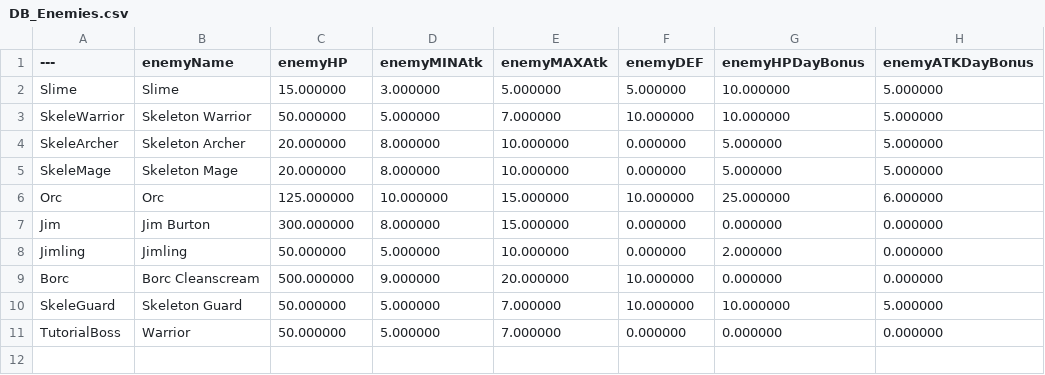
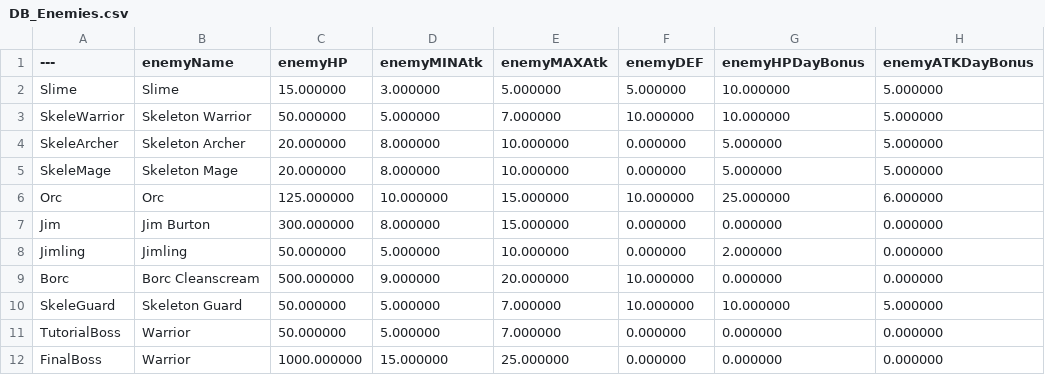
Before and after one commit to ArthurKyleEstuar/Debteria-SHIT, a CSV file: Content/DataTables/DB_Enemies.csv, drawn as a sheet; the diff names each change by its address in the sheet, - before the commit and + after, or states it on an @@ line.

```diff
--- a/Content/DataTables/DB_Enemies.csv
+++ b/Content/DataTables/DB_Enemies.csv
+row 12: FinalBoss | Warrior | 1000.000000 | 15.000000 | 25.000000 | 0.000000 | 0.000000 | 0.000000
```
Also changed, not shown: 33 other files.
